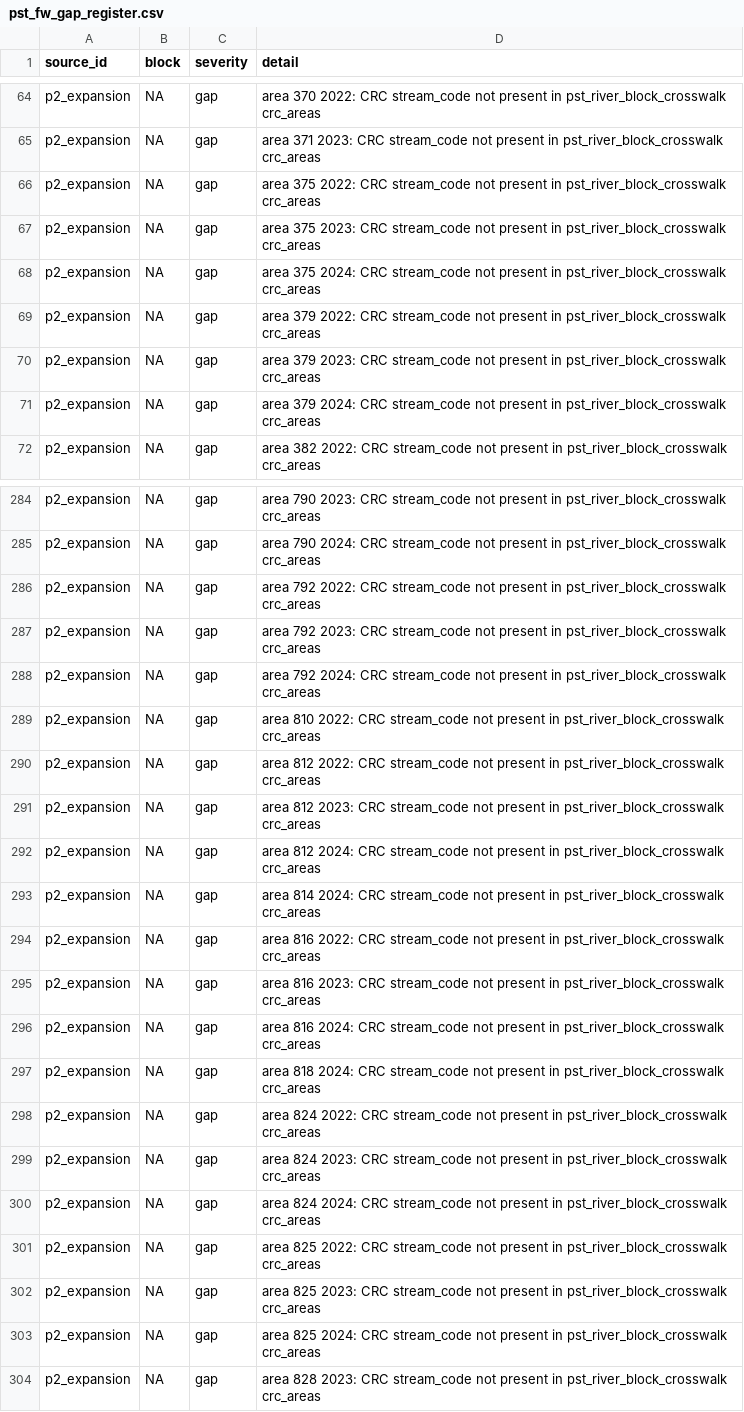
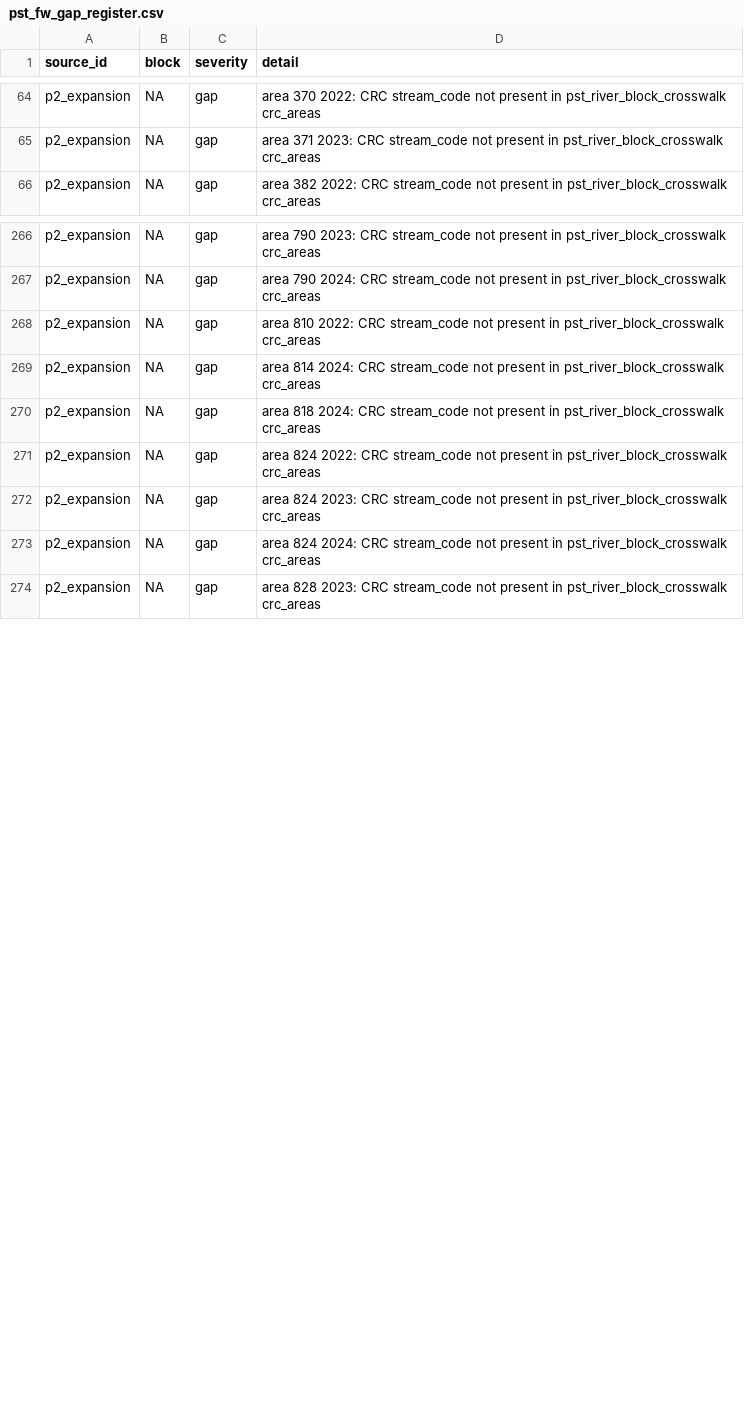
Before and after one commit to dfw-wa/CreelEstimates, a CSV file: analysis/pst/outputs/pst_fw_gap_register.csv, drawn as a sheet; only a part is shown, gaps mark what is left out; the diff covers the shown part only.

```diff
--- a/analysis/pst/outputs/pst_fw_gap_register.csv
+++ b/analysis/pst/outputs/pst_fw_gap_register.csv
@@ -65,8 +65,2 @@ p2_expansion,NA,gap,area 370 2022: CRC stream_code not present in pst_river_bloc
 p2_expansion,NA,gap,area 371 2023: CRC stream_code not present in pst_river_block_crosswalk crc_areas
-p2_expansion,NA,gap,area 375 2022: CRC stream_code not present in pst_river_block_crosswalk crc_areas
-p2_expansion,NA,gap,area 375 2023: CRC stream_code not present in pst_river_block_crosswalk crc_areas
-p2_expansion,NA,gap,area 375 2024: CRC stream_code not present in pst_river_block_crosswalk crc_areas
-p2_expansion,NA,gap,area 379 2022: CRC stream_code not present in pst_river_block_crosswalk crc_areas
-p2_expansion,NA,gap,area 379 2023: CRC stream_code not present in pst_river_block_crosswalk crc_areas
-p2_expansion,NA,gap,area 379 2024: CRC stream_code not present in pst_river_block_crosswalk crc_areas
 p2_expansion,NA,gap,area 382 2022: CRC stream_code not present in pst_river_block_crosswalk crc_areas
@@ -285,13 +267,4 @@ p2_expansion,NA,gap,area 790 2023: CRC stream_code not present in pst_river_bloc
 p2_expansion,NA,gap,area 790 2024: CRC stream_code not present in pst_river_block_crosswalk crc_areas
-p2_expansion,NA,gap,area 792 2022: CRC stream_code not present in pst_river_block_crosswalk crc_areas
-p2_expansion,NA,gap,area 792 2023: CRC stream_code not present in pst_river_block_crosswalk crc_areas
-p2_expansion,NA,gap,area 792 2024: CRC stream_code not present in pst_river_block_crosswalk crc_areas
 p2_expansion,NA,gap,area 810 2022: CRC stream_code not present in pst_river_block_crosswalk crc_areas
-p2_expansion,NA,gap,area 812 2022: CRC stream_code not present in pst_river_block_crosswalk crc_areas
-p2_expansion,NA,gap,area 812 2023: CRC stream_code not present in pst_river_block_crosswalk crc_areas
-p2_expansion,NA,gap,area 812 2024: CRC stream_code not present in pst_river_block_crosswalk crc_areas
 p2_expansion,NA,gap,area 814 2024: CRC stream_code not present in pst_river_block_crosswalk crc_areas
-p2_expansion,NA,gap,area 816 2022: CRC stream_code not present in pst_river_block_crosswalk crc_areas
-p2_expansion,NA,gap,area 816 2023: CRC stream_code not present in pst_river_block_crosswalk crc_areas
-p2_expansion,NA,gap,area 816 2024: CRC stream_code not present in pst_river_block_crosswalk crc_areas
 p2_expansion,NA,gap,area 818 2024: CRC stream_code not present in pst_river_block_crosswalk crc_areas
@@ -300,5 +273,2 @@ p2_expansion,NA,gap,area 824 2023: CRC stream_code not present in pst_river_bloc
 p2_expansion,NA,gap,area 824 2024: CRC stream_code not present in pst_river_block_crosswalk crc_areas
-p2_expansion,NA,gap,area 825 2022: CRC stream_code not present in pst_river_block_crosswalk crc_areas
-p2_expansion,NA,gap,area 825 2023: CRC stream_code not present in pst_river_block_crosswalk crc_areas
-p2_expansion,NA,gap,area 825 2024: CRC stream_code not present in pst_river_block_crosswalk crc_areas
 p2_expansion,NA,gap,area 828 2023: CRC stream_code not present in pst_river_block_crosswalk crc_areas
```
Also changed, not shown: 7 added rows and 22 removed rows elsewhere in this file, analysis/pst/outputs/pst_fw_crc_coverage.csv, analysis/pst/outputs/pst_fw_crc_projection.csv, 5 other files.
